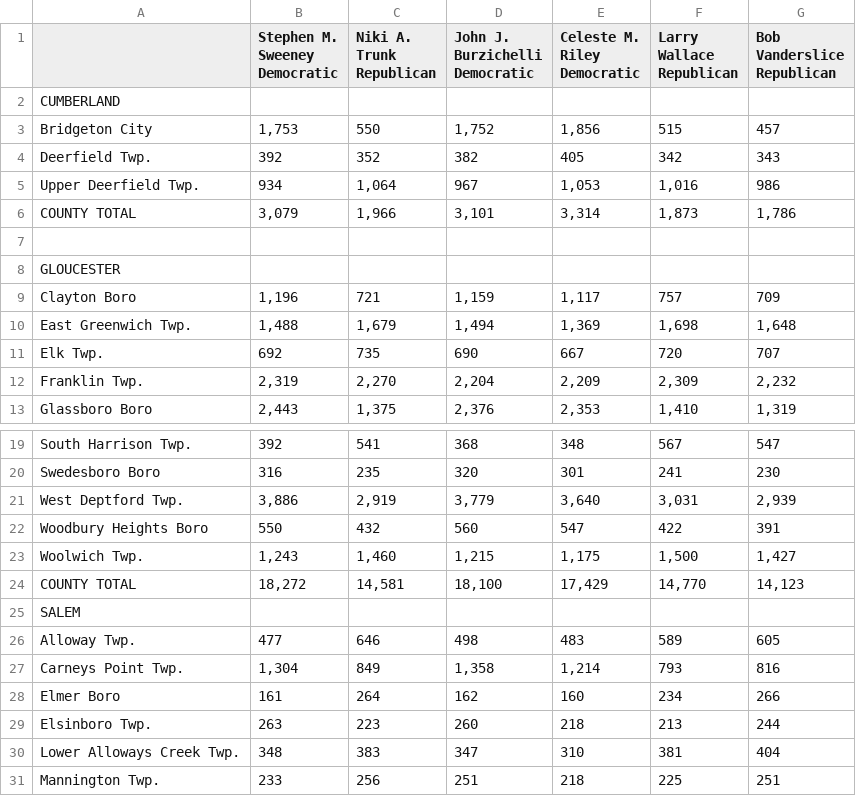
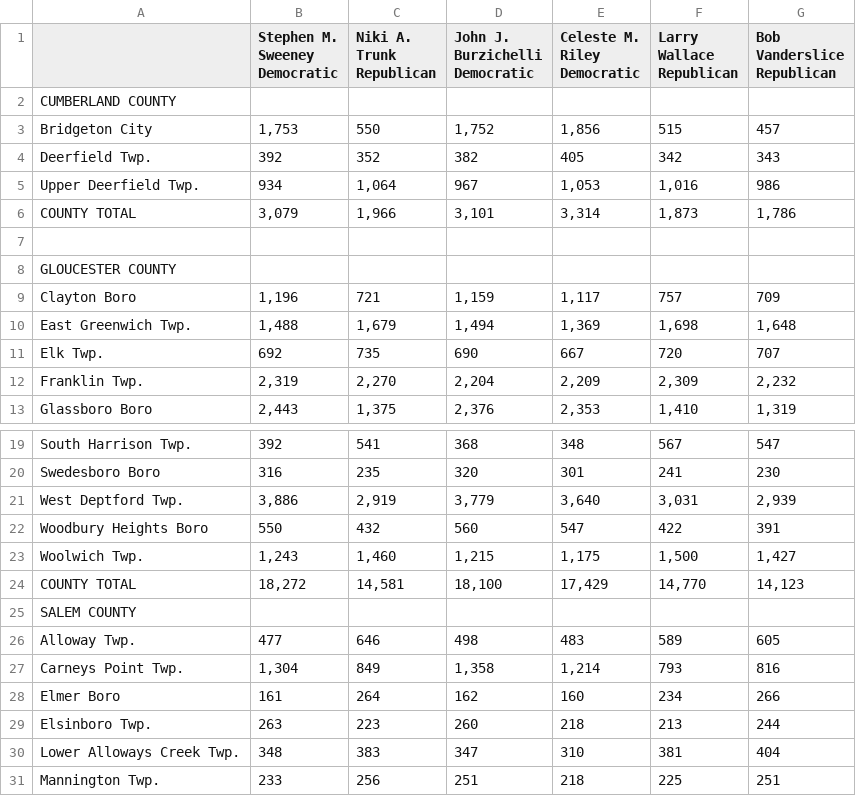
Before and after one commit to openelections/openelections-sources-nj, a CSV file: 2013/general/csv/tabula-2013-general-election-results-GenAssembly-StateSenate-district03.csv, drawn as a sheet; only a part is shown, gaps mark what is left out.

```diff
--- a/2013/general/csv/tabula-2013-general-election-results-GenAssembly-StateSenate-district03.csv
+++ b/2013/general/csv/tabula-2013-general-election-results-GenAssembly-StateSenate-district03.csv
@@ -7,3 +7,3 @@ Republican","Bob Vanderslice
 Republican"
-CUMBERLAND,,,,,,
+CUMBERLAND COUNTY,,,,,,
 Bridgeton City,"1,753",550,"1,752","1,856",515,457
@@ -13,3 +13,3 @@ COUNTY TOTAL,"3,079","1,966","3,101","3,314","1,873","1,786"
 "",,,,,,
-GLOUCESTER,,,,,,
+GLOUCESTER COUNTY,,,,,,
 Clayton Boro,"1,196",721,"1,159","1,117",757,709
@@ -30,3 +30,3 @@ Woolwich Twp.,"1,243","1,460","1,215","1,175","1,500","1,427"
 COUNTY TOTAL,"18,272","14,581","18,100","17,429","14,770","14,123"
-SALEM,,,,,,
+SALEM COUNTY,,,,,,
 Alloway Twp.,477,646,498,483,589,605
```
Also changed, not shown: 2013/general/csv/tabula-2013-general-election-results-GenAssembly-StateSenate-district08.csv, 2013/general/csv/tabula-2013-general-election-results-GenAssembly-StateSenate-district09.csv, 31 other files.
